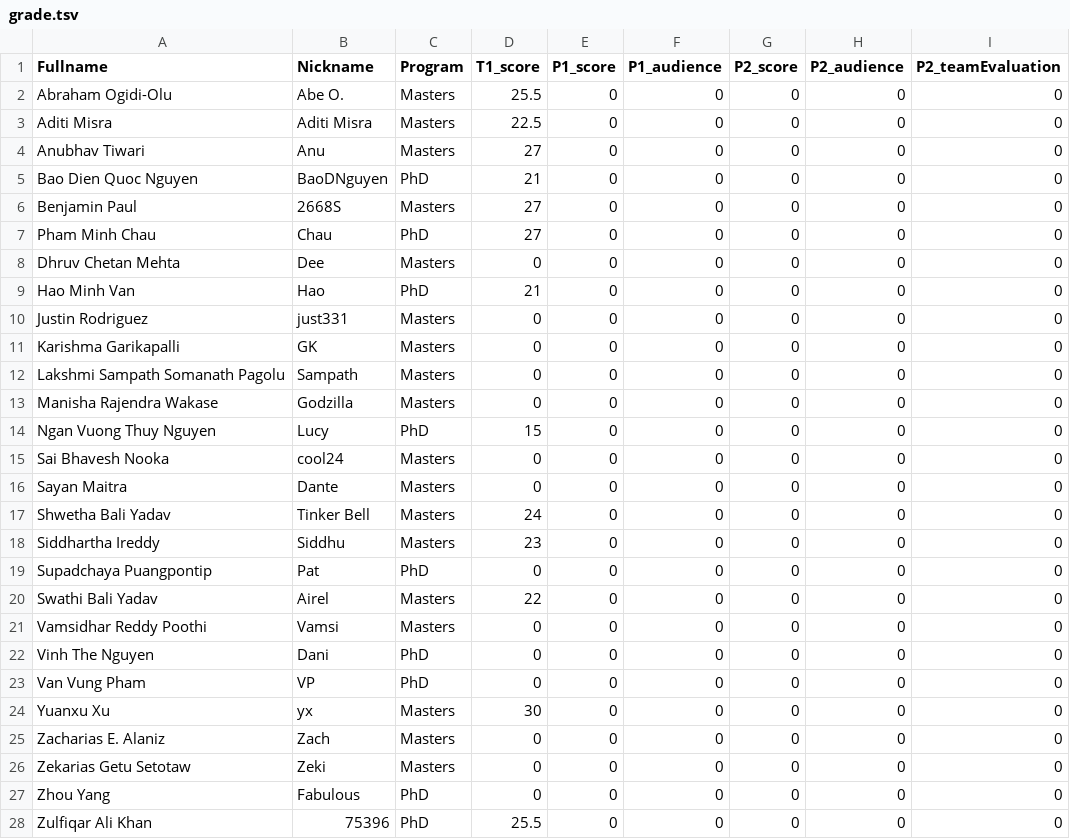
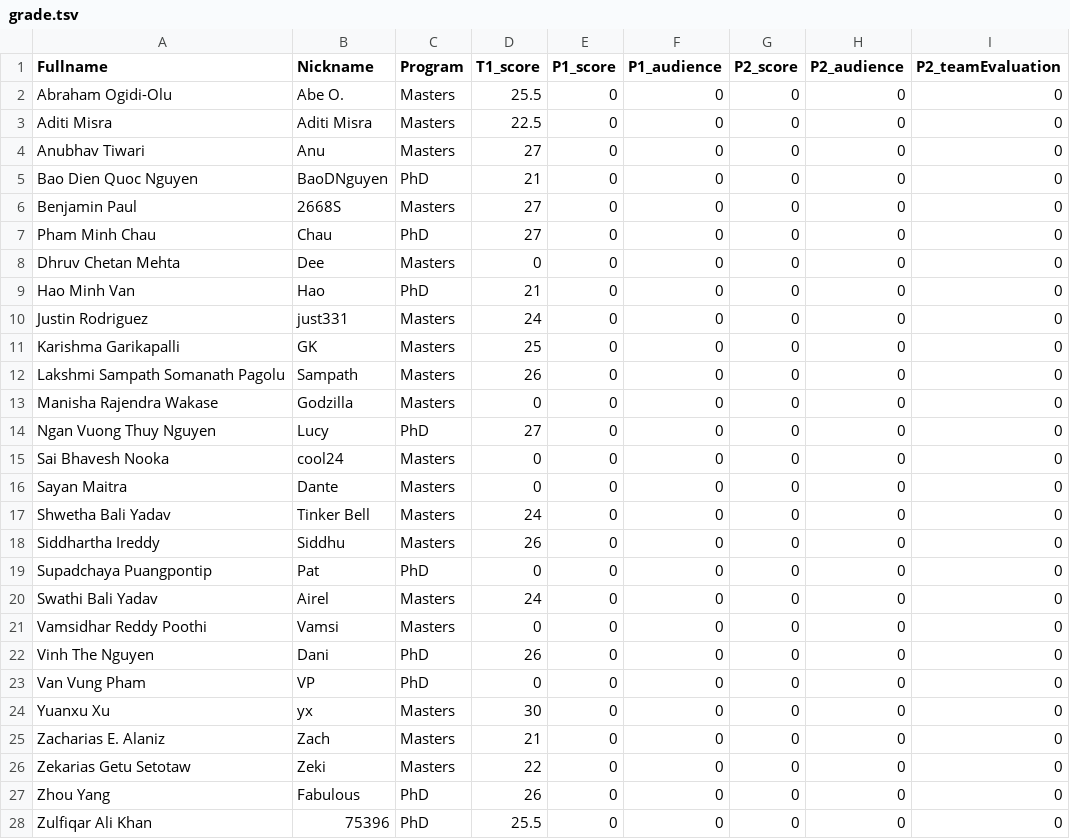
Before and after one commit to iDataVisualizationLab/CS5352, a TSV file: data/grade/grade.tsv, drawn as a sheet.

Commit message:
Update grade.tsv

```diff
--- a/data/grade/grade.tsv
+++ b/data/grade/grade.tsv
@@ -9,7 +9,7 @@ Dhruv Chetan Mehta	Dee	Masters	0	0	0	0	0	0
 Hao Minh Van	Hao	PhD	21	0	0	0	0	0
-Justin Rodriguez	just331	Masters	0	0	0	0	0	0
-Karishma Garikapalli	GK	Masters	0	0	0	0	0	0
-Lakshmi Sampath Somanath Pagolu	Sampath	Masters	0	0	0	0	0	0
+Justin Rodriguez	just331	Masters	24	0	0	0	0	0
+Karishma Garikapalli	GK	Masters	25	0	0	0	0	0
+Lakshmi Sampath Somanath Pagolu	Sampath	Masters	26	0	0	0	0	0
 Manisha Rajendra Wakase	Godzilla	Masters	0	0	0	0	0	0
-Ngan Vuong Thuy Nguyen	Lucy	PhD	15	0	0	0	0	0
+Ngan Vuong Thuy Nguyen	Lucy	PhD	27	0	0	0	0	0
 Sai Bhavesh Nooka	cool24	Masters	0	0	0	0	0	0
@@ -17,12 +17,12 @@ Sayan Maitra	Dante	Masters	0	0	0	0	0	0
 Shwetha Bali Yadav	Tinker Bell	Masters	24	0	0	0	0	0
-Siddhartha Ireddy	Siddhu	Masters	23	0	0	0	0	0
+Siddhartha Ireddy	Siddhu	Masters	26	0	0	0	0	0
 Supadchaya Puangpontip	Pat	PhD	0	0	0	0	0	0
-Swathi Bali Yadav	Airel	Masters	22	0	0	0	0	0
+Swathi Bali Yadav	Airel	Masters	24	0	0	0	0	0
 Vamsidhar Reddy Poothi	Vamsi	Masters	0	0	0	0	0	0
-Vinh The Nguyen	Dani	PhD	0	0	0	0	0	0
+Vinh The Nguyen	Dani	PhD	26	0	0	0	0	0
 Van Vung Pham	VP	PhD	0	0	0	0	0	0
 Yuanxu Xu	yx	Masters	30	0	0	0	0	0
-Zacharias E. Alaniz	Zach	Masters	0	0	0	0	0	0
-Zekarias Getu Setotaw	Zeki	Masters	0	0	0	0	0	0
-Zhou Yang	Fabulous	PhD	0	0	0	0	0	0
+Zacharias E. Alaniz	Zach	Masters	21	0	0	0	0	0
+Zekarias Getu Setotaw	Zeki	Masters	22	0	0	0	0	0
+Zhou Yang	Fabulous	PhD	26	0	0	0	0	0
 Zulfiqar Ali Khan	75396	PhD	25.5	0	0	0	0	0
```
